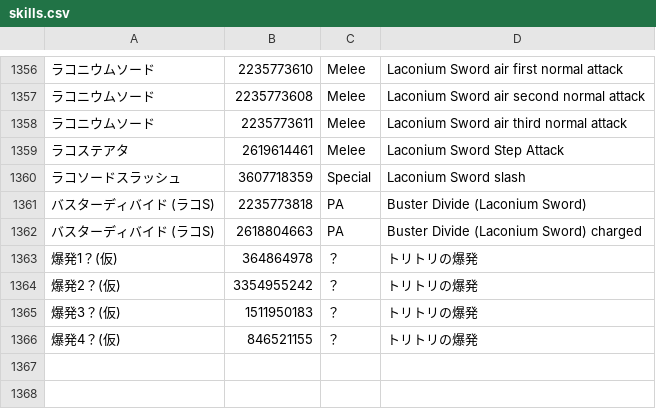
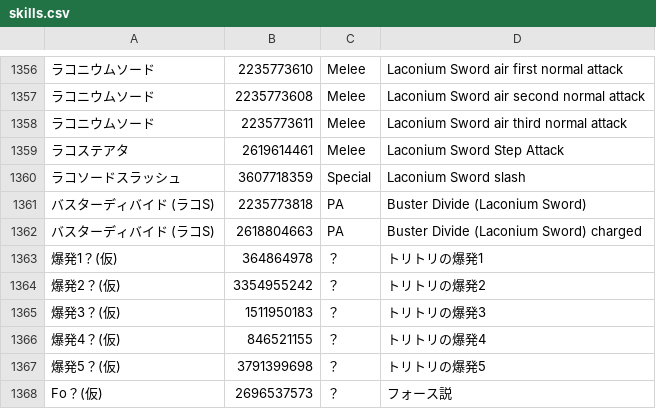
Before and after one commit to Root-Vul/CSV, a CSV file: skills.csv, drawn as a sheet; only a part is shown, gaps mark what is left out; the diff names each change by its address in the sheet, - before the commit and + after, or states it on an @@ line.

Commit message:
Update skills.csv

```diff
--- a/skills.csv
+++ b/skills.csv
-D1363: トリトリの爆発
+D1363: トリトリの爆発1
-D1364: トリトリの爆発
+D1364: トリトリの爆発2
-D1365: トリトリの爆発
+D1365: トリトリの爆発3
-D1366: トリトリの爆発
+D1366: トリトリの爆発4
+row 1367: 爆発5？(仮) | 3791399698 | ？ | トリトリの爆発5
+row 1368: Fo？(仮) | 2696537573 | ？ | フォース説
```
